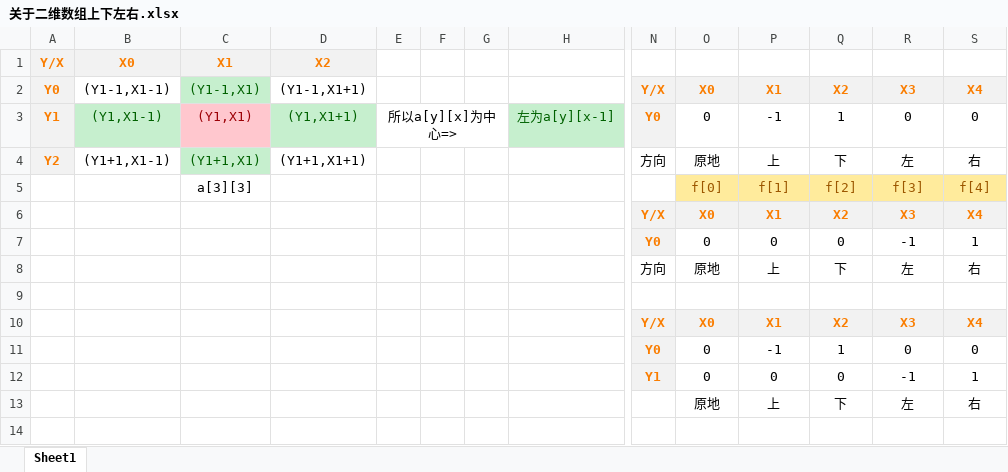
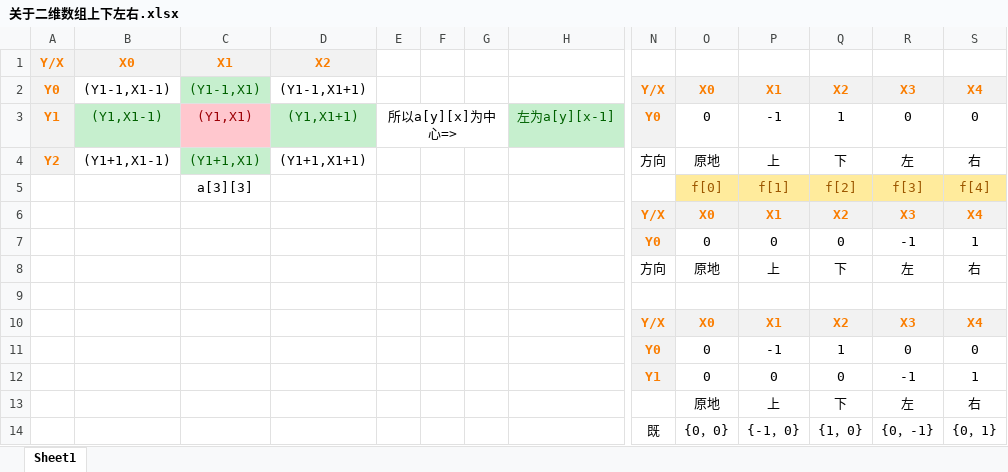
Before and after one commit to Fldicoahkiin/OI_File, an Excel workbook: 关于二维数组上下左右.xlsx, sheet Sheet1, drawn as a sheet; only a part is shown, gaps mark what is left out; values as stored, in another font and other column widths than the file's, no borders; rows hold the shown columns only; the diff names each change by its address in the sheet, - before the commit and + after, or states it on an @@ line.

Commit message:
Update 关于二维数组上下左右.xlsx

```diff
--- a/关于二维数组上下左右.xlsx (sheet Sheet1)
+++ b/关于二维数组上下左右.xlsx (sheet Sheet1)
+row 14:  |  |  |  |  |  |  |  | 既 | {0，0} | {-1，0} | {1，0} | {0，-1} | {0，1}
```
Also changed, not shown: 1 other file.
